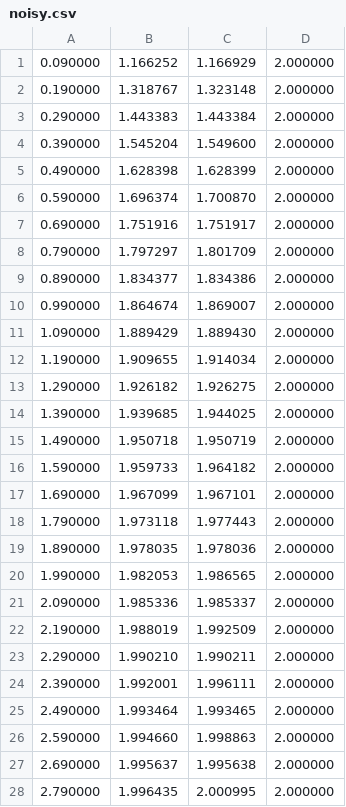
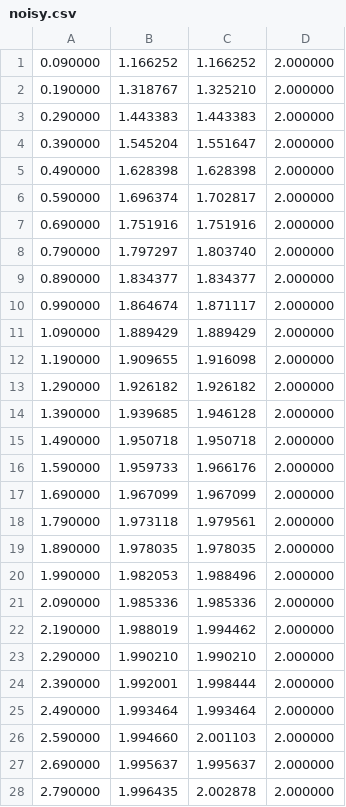
Before and after one commit to RazorKitty/ComputationalScience, a CSV file: noisy.csv, drawn as a sheet; only a part is shown; the diff covers the shown part only.

```diff
--- a/noisy.csv
+++ b/noisy.csv
@@ -1,28 +1,28 @@
-0.090000,1.166252,1.166929,2.000000
-0.190000,1.318767,1.323148,2.000000
-0.290000,1.443383,1.443384,2.000000
-0.390000,1.545204,1.549600,2.000000
-0.490000,1.628398,1.628399,2.000000
-0.590000,1.696374,1.700870,2.000000
-0.690000,1.751916,1.751917,2.000000
-0.790000,1.797297,1.801709,2.000000
-0.890000,1.834377,1.834386,2.000000
-0.990000,1.864674,1.869007,2.000000
-1.090000,1.889429,1.889430,2.000000
-1.190000,1.909655,1.914034,2.000000
-1.290000,1.926182,1.926275,2.000000
-1.390000,1.939685,1.944025,2.000000
-1.490000,1.950718,1.950719,2.000000
-1.590000,1.959733,1.964182,2.000000
-1.690000,1.967099,1.967101,2.000000
-1.790000,1.973118,1.977443,2.000000
-1.890000,1.978035,1.978036,2.000000
-1.990000,1.982053,1.986565,2.000000
-2.090000,1.985336,1.985337,2.000000
-2.190000,1.988019,1.992509,2.000000
-2.290000,1.990210,1.990211,2.000000
-2.390000,1.992001,1.996111,2.000000
-2.490000,1.993464,1.993465,2.000000
-2.590000,1.994660,1.998863,2.000000
-2.690000,1.995637,1.995638,2.000000
-2.790000,1.996435,2.000995,2.000000
+0.090000,1.166252,1.166252,2.000000
+0.190000,1.318767,1.325210,2.000000
+0.290000,1.443383,1.443383,2.000000
+0.390000,1.545204,1.551647,2.000000
+0.490000,1.628398,1.628398,2.000000
+0.590000,1.696374,1.702817,2.000000
+0.690000,1.751916,1.751916,2.000000
+0.790000,1.797297,1.803740,2.000000
+0.890000,1.834377,1.834377,2.000000
+0.990000,1.864674,1.871117,2.000000
+1.090000,1.889429,1.889429,2.000000
+1.190000,1.909655,1.916098,2.000000
+1.290000,1.926182,1.926182,2.000000
+1.390000,1.939685,1.946128,2.000000
+1.490000,1.950718,1.950718,2.000000
+1.590000,1.959733,1.966176,2.000000
+1.690000,1.967099,1.967099,2.000000
+1.790000,1.973118,1.979561,2.000000
+1.890000,1.978035,1.978035,2.000000
+1.990000,1.982053,1.988496,2.000000
+2.090000,1.985336,1.985336,2.000000
+2.190000,1.988019,1.994462,2.000000
+2.290000,1.990210,1.990210,2.000000
+2.390000,1.992001,1.998444,2.000000
+2.490000,1.993464,1.993464,2.000000
+2.590000,1.994660,2.001103,2.000000
+2.690000,1.995637,1.995637,2.000000
+2.790000,1.996435,2.002878,2.000000
```
Also changed, not shown: 122 edited cells elsewhere in this file, 3 other files.
